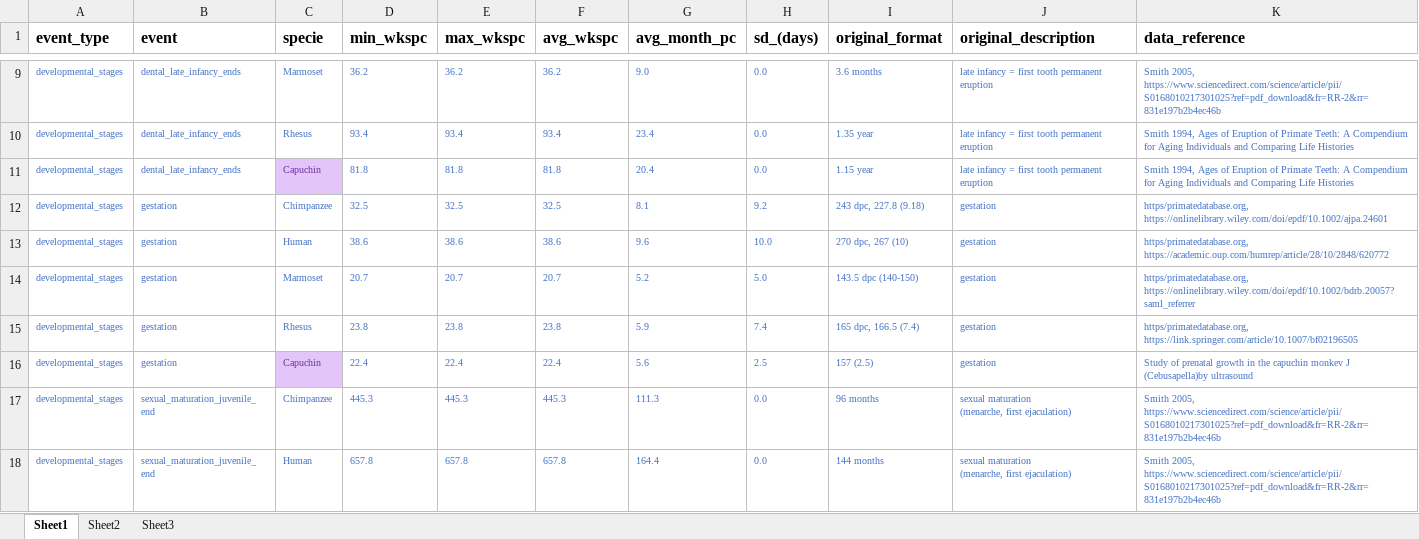
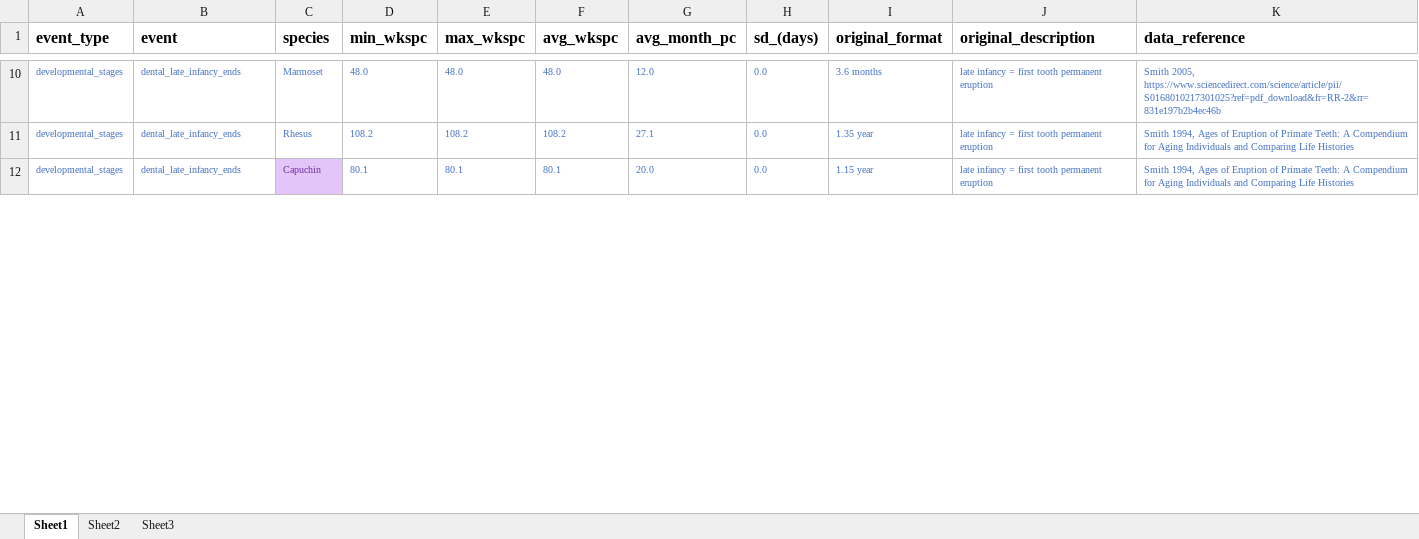
Before and after one commit to biagzi/altricial_brain_vocal_learning, an Excel workbook: data/developmental_stages_events.xlsx, sheet Sheet1, drawn as a sheet; only a part is shown, gaps mark what is left out; values as stored, in another font and other column widths than the file's, no borders; conditional formats not drawn; removed rows and columns are numbered as before the commit, all else as after; ↵ is a line break in a cell; the diff covers the shown part only; the diff names each change by its address in the sheet, - before the commit and + after, or states it on an @@ line.

```diff
--- a/data/developmental_stages_events.xlsx (sheet Sheet1)
+++ b/data/developmental_stages_events.xlsx (sheet Sheet1)
-C1: specie
+C1: species
-D10 (min_wkspc): 36.2
+D10 (min_wkspc): 48.0
-E10 (max_wkspc): 36.2
+E10 (max_wkspc): 48.0
-F10 (avg_wkspc): 36.2
+F10 (avg_wkspc): 48.0
-G10 (avg_month_pc): 9.0
+G10 (avg_month_pc): 12.0
-D11 (min_wkspc): 93.4
+D11 (min_wkspc): 108.2
-E11 (max_wkspc): 93.4
+E11 (max_wkspc): 108.2
-F11 (avg_wkspc): 93.4
+F11 (avg_wkspc): 108.2
-G11 (avg_month_pc): 23.4
+G11 (avg_month_pc): 27.1
-D12 (min_wkspc): 81.8
+D12 (min_wkspc): 80.1
-E12 (max_wkspc): 81.8
+E12 (max_wkspc): 80.1
-F12 (avg_wkspc): 81.8
+F12 (avg_wkspc): 80.1
-G12 (avg_month_pc): 20.4
+G12 (avg_month_pc): 20.0
@@ row 12 hidden: developmental_stages | gestation | Chimpanzee | 32.5 | 32.5 | 32.5 | 8.1 | 9.2 | 243 dpc, 227.8 (9.18) | gestation | https/primatedatabase.org, https://onlinelibrary.wiley.com/doi/epdf/10.1002/ajpa.24601 @@
@@ row 13 hidden: developmental_stages | gestation | Human | 38.6 | 38.6 | 38.6 | 9.6 | 10.0 | 270 dpc, 267 (10) | gestation | https/primatedatabase.org, https://academic.oup.com/humrep/article/28/10/2848/620772 @@
@@ row 14 hidden: developmental_stages | gestation | Marmoset | 20.7 | 20.7 | 20.7 | 5.2 | 5.0 | 143.5 dpc (140-150) | gestation | https/primatedatabase.org, https://onlinelibrary.wiley.com/doi/epdf/10.1002/bdrb.20057?saml_referrer @@
@@ row 15 hidden: developmental_stages | gestation | Rhesus | 23.8 | 23.8 | 23.8 | 5.9 | 7.4 | 165 dpc, 166.5 (7.4) | gestation | https/primatedatabase.org, https://link.springer.com/article/10.1007/bf02196505 @@
@@ row 16 hidden: developmental_stages | gestation | Capuchin | 22.4 | 22.4 | 22.4 | 5.6 | 2.5 | 157 (2.5) | gestation | Study of prenatal growth in the capuchin monkev J (Cebusapella)by ultrasound @@
-row 17: developmental_stages | sexual_maturation_juvenile_end | Chimpanzee | 445.3 | 445.3 | 445.3 | 111.3 | 0.0 | 96 months | sexual maturation ↵ (menarche, first ejaculation) | Smith 2005, https://www.sciencedirect.com/science/article/pii/S0168010217301025?ref=pdf_download&fr=RR-2&rr=831e197b2b4ec46b
-row 18: developmental_stages | sexual_maturation_juvenile_end | Human | 657.8 | 657.8 | 657.8 | 164.4 | 0.0 | 144 months | sexual maturation ↵ (menarche, first ejaculation) | Smith 2005, https://www.sciencedirect.com/science/article/pii/S0168010217301025?ref=pdf_download&fr=RR-2&rr=831e197b2b4ec46b
```
Also changed, not shown: 2 added rows, 8 removed rows and 28 edited cells elsewhere in this sheet, sheet Sheet2, hidden cells, data/brain_growth_complete.xlsx, 5 other files.
